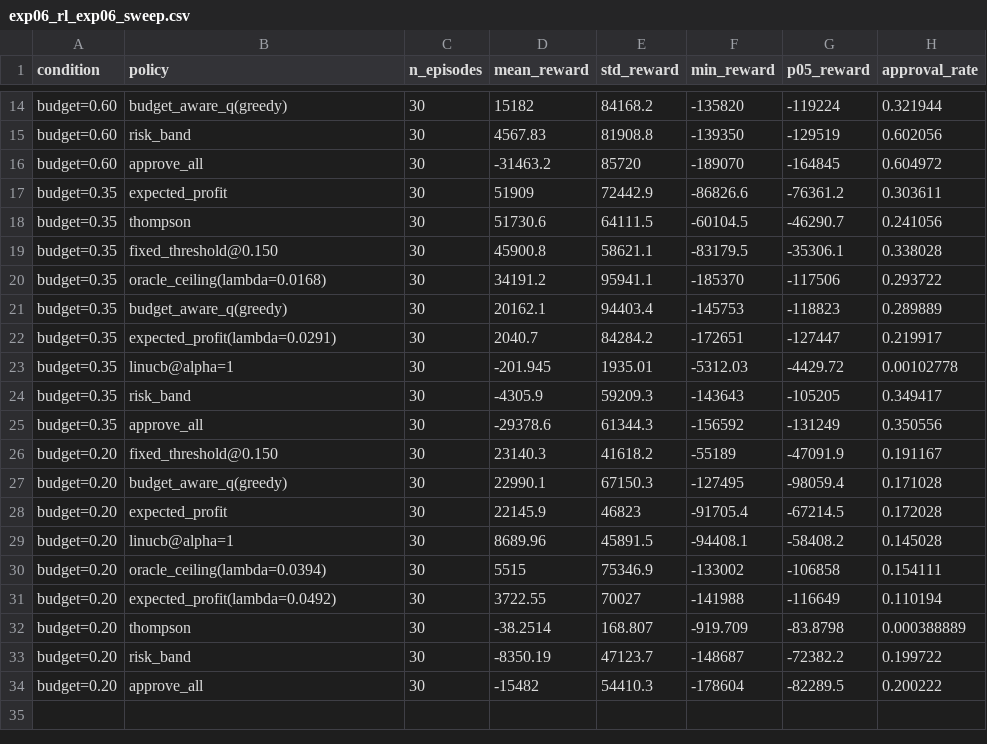
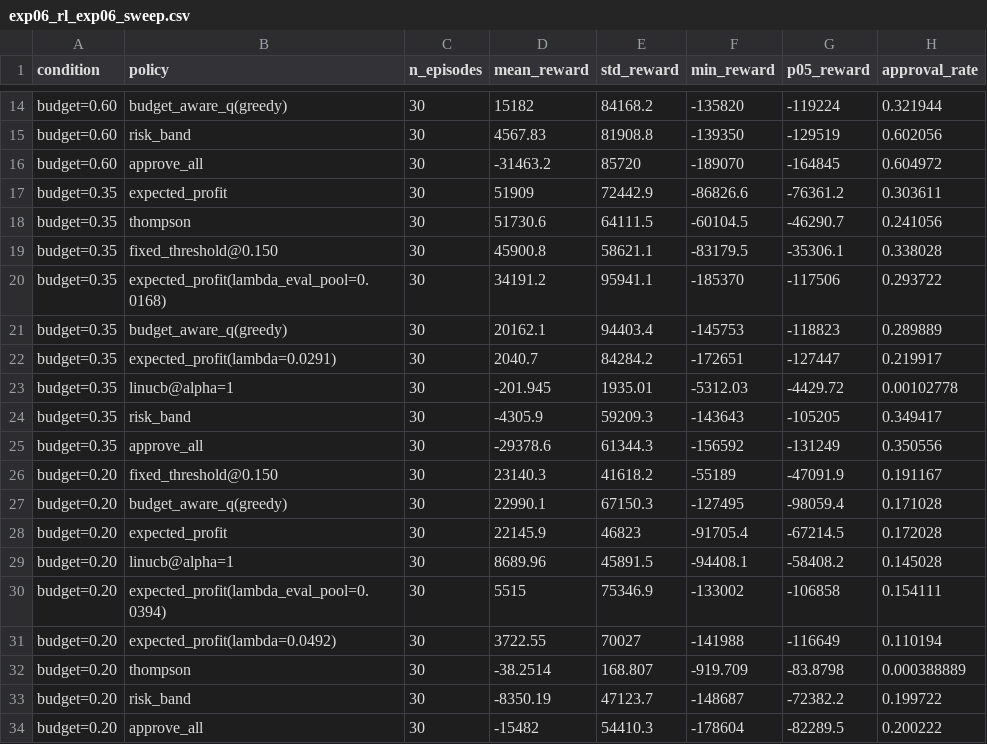
Before and after one commit to Jenish1706/Credit-Risk-Modeling-Capital-Allocation-, a CSV file: results/tables/exp06_rl_exp06_sweep.csv, drawn as a sheet; only a part is shown, gaps mark what is left out; the diff names each change by its address in the sheet, - before the commit and + after, or states it on an @@ line.

Commit message:
fix(CR-08): report every EXP06 result in the artifacts, and stop calling a diagnostic a ceiling
- README EXP06 section now lists every policy per capital condition with mean
  profit, approval rate, capital deployed (% of budget) and paired differences
  against both the myopic rule and the 15% threshold, rendered from the artifacts.
- The validation-fitted shadow-price policy is reported as what it is here: at
  35% budget -49,868 vs myopic (CI [-73,894, -26,243]), -43,860 vs the threshold,
  and only 77% of the budget deployed (70% at 20%).
- "oracle_ceiling(lambda)" is renamed expected_profit(lambda_eval_pool=...): it
  scores below the myopic rule and the threshold at 35% and 20% budget, so it is a
  diagnostic, not an upper bound. JSON key and report column renamed to match.
- Collapsed learners are named: linucb at 35% (0.10% approval) and thompson at 20%
  (0.04%) stopped lending.
- Headline and sensitivity EXP06 regenerated; numbers are identical, only names change.
  A test requires the lambda rows, approval rates and collapsed learners in the README.

```diff
--- a/results/tables/exp06_rl_exp06_sweep.csv
+++ b/results/tables/exp06_rl_exp06_sweep.csv
-B20 (policy): oracle_ceiling(lambda=0.0168)
+B20 (policy): expected_profit(lambda_eval_pool=0.0168)
-B30 (policy): oracle_ceiling(lambda=0.0394)
+B30 (policy): expected_profit(lambda_eval_pool=0.0394)
```
Also changed, not shown: results/tables/exp06_rl_exp06_budget020.csv, results/tables/exp06_rl_exp06_budget035.csv, 23 other files.
